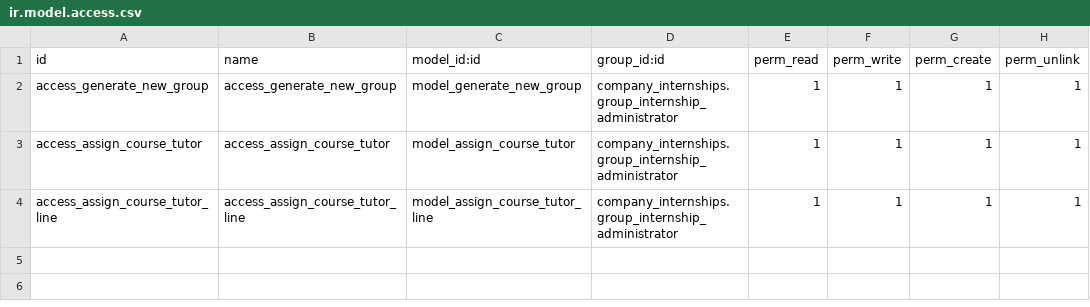
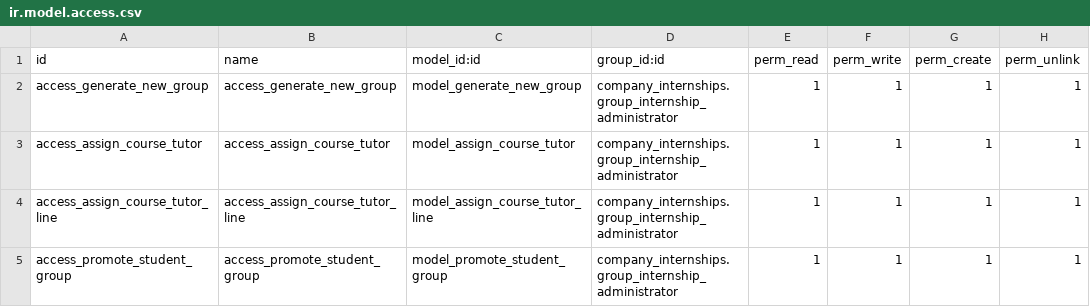
Before and after one commit to Usurbilgo-Lanbide-Eskola/odoo-addons, a CSV file: hezkuntza_student_group_importer_company_internships/security/ir.model.access.csv, drawn as a sheet; the diff names each change by its address in the sheet, - before the commit and + after, or states it on an @@ line.

Commit message:
[IMP] hezkuntza_studnet_gorup_importer_company_internships: promote student groups

```diff
--- a/hezkuntza_student_group_importer_company_internships/security/ir.model.access.csv
+++ b/hezkuntza_student_group_importer_company_internships/security/ir.model.access.csv
+row 5: access_promote_student_group | access_promote_student_group | model_promote_student_group | company_internships.group_internship_administrator | 1 | 1 | 1 | 1
```
Also changed, not shown: 5 other files.
